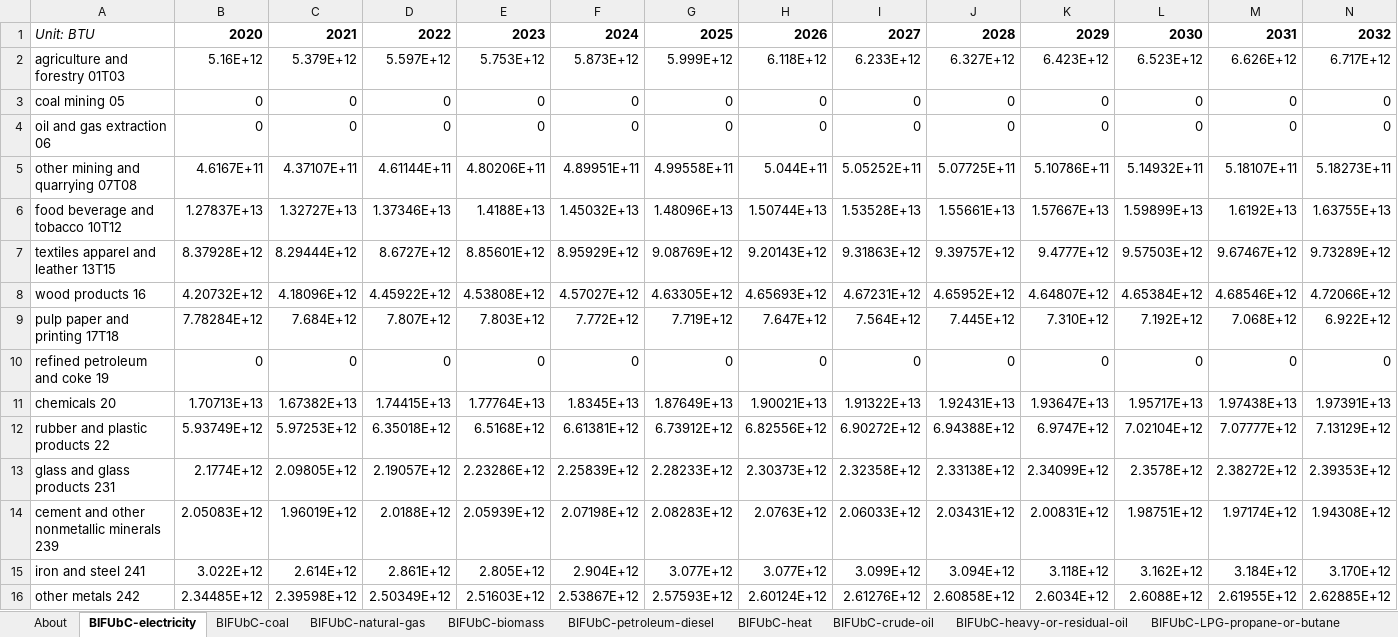
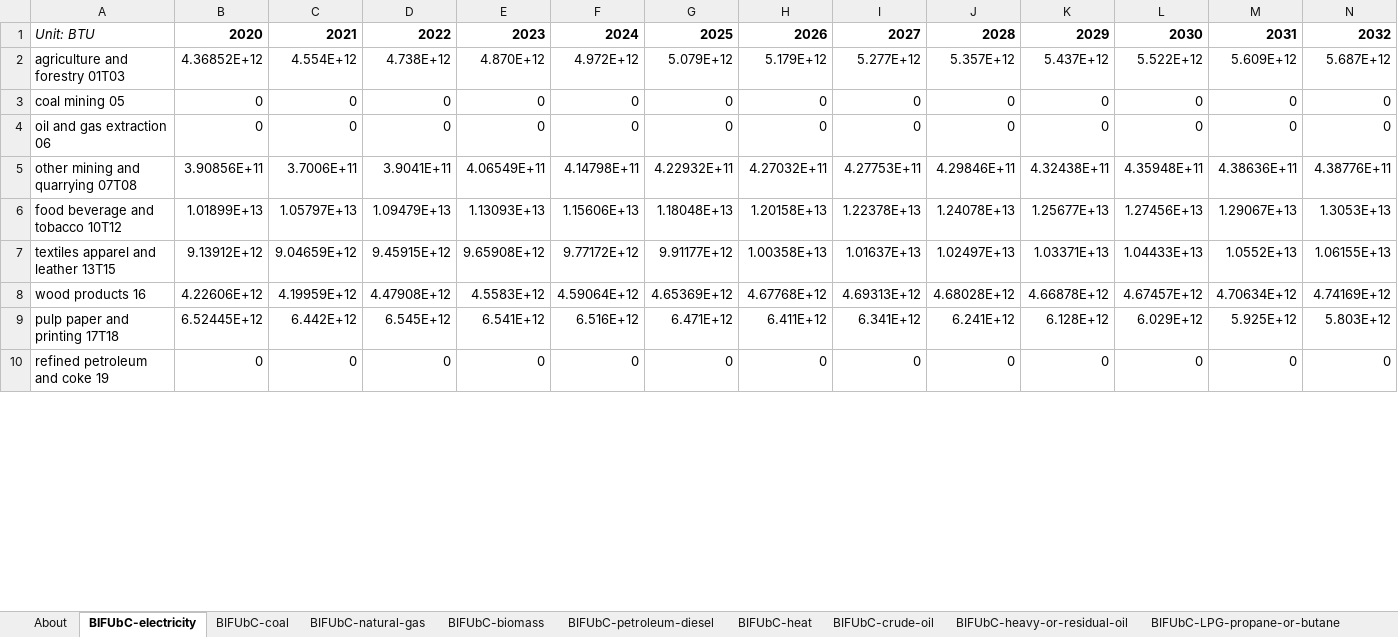
Before and after one commit to EnergyInnovation/eps-northcarolina, an Excel workbook: InputData/indst/BIFUbC/BAU Industrial Fuel Use before CCS.xlsx, sheet BIFUbC-electricity, drawn as a sheet; only a part is shown; values as stored, in another font and other column widths than the file's, no borders; removed rows and columns are numbered as before the commit, all else as after; rows hold the shown columns only; the diff covers the shown part only; the diff names each change by its address in the sheet, - before the commit and + after, or states it on an @@ line.

```diff
--- a/InputData/indst/BIFUbC/BAU Industrial Fuel Use before CCS.xlsx (sheet BIFUbC-electricity)
+++ b/InputData/indst/BIFUbC/BAU Industrial Fuel Use before CCS.xlsx (sheet BIFUbC-electricity)
-row 2: agriculture and forestry 01T03 | 5.16E+12 | 5.379E+12 | 5.597E+12 | 5.753E+12 | 5.873E+12 | 5.999E+12 | 6.118E+12 | 6.233E+12 | 6.327E+12 | 6.423E+12 | 6.523E+12 | 6.626E+12 | 6.717E+12
+row 2: agriculture and forestry 01T03 | 4.36852E+12 | 4.554E+12 | 4.738E+12 | 4.870E+12 | 4.972E+12 | 5.079E+12 | 5.179E+12 | 5.277E+12 | 5.357E+12 | 5.437E+12 | 5.522E+12 | 5.609E+12 | 5.687E+12
-row 5: other mining and quarrying 07T08 | 4.6167E+11 | 4.37107E+11 | 4.61144E+11 | 4.80206E+11 | 4.89951E+11 | 4.99558E+11 | 5.044E+11 | 5.05252E+11 | 5.07725E+11 | 5.10786E+11 | 5.14932E+11 | 5.18107E+11 | 5.18273E+11
-row 6: food beverage and tobacco 10T12 | 1.27837E+13 | 1.32727E+13 | 1.37346E+13 | 1.4188E+13 | 1.45032E+13 | 1.48096E+13 | 1.50744E+13 | 1.53528E+13 | 1.55661E+13 | 1.57667E+13 | 1.59899E+13 | 1.6192E+13 | 1.63755E+13
-row 7: textiles apparel and leather 13T15 | 8.37928E+12 | 8.29444E+12 | 8.6727E+12 | 8.85601E+12 | 8.95929E+12 | 9.08769E+12 | 9.20143E+12 | 9.31863E+12 | 9.39757E+12 | 9.4777E+12 | 9.57503E+12 | 9.67467E+12 | 9.73289E+12
-row 8: wood products 16 | 4.20732E+12 | 4.18096E+12 | 4.45922E+12 | 4.53808E+12 | 4.57027E+12 | 4.63305E+12 | 4.65693E+12 | 4.67231E+12 | 4.65952E+12 | 4.64807E+12 | 4.65384E+12 | 4.68546E+12 | 4.72066E+12
-row 9: pulp paper and printing 17T18 | 7.78284E+12 | 7.684E+12 | 7.807E+12 | 7.803E+12 | 7.772E+12 | 7.719E+12 | 7.647E+12 | 7.564E+12 | 7.445E+12 | 7.310E+12 | 7.192E+12 | 7.068E+12 | 6.922E+12
+row 5: other mining and quarrying 07T08 | 3.90856E+11 | 3.7006E+11 | 3.9041E+11 | 4.06549E+11 | 4.14798E+11 | 4.22932E+11 | 4.27032E+11 | 4.27753E+11 | 4.29846E+11 | 4.32438E+11 | 4.35948E+11 | 4.38636E+11 | 4.38776E+11
+row 6: food beverage and tobacco 10T12 | 1.01899E+13 | 1.05797E+13 | 1.09479E+13 | 1.13093E+13 | 1.15606E+13 | 1.18048E+13 | 1.20158E+13 | 1.22378E+13 | 1.24078E+13 | 1.25677E+13 | 1.27456E+13 | 1.29067E+13 | 1.3053E+13
+row 7: textiles apparel and leather 13T15 | 9.13912E+12 | 9.04659E+12 | 9.45915E+12 | 9.65908E+12 | 9.77172E+12 | 9.91177E+12 | 1.00358E+13 | 1.01637E+13 | 1.02497E+13 | 1.03371E+13 | 1.04433E+13 | 1.0552E+13 | 1.06155E+13
+row 8: wood products 16 | 4.22606E+12 | 4.19959E+12 | 4.47908E+12 | 4.5583E+12 | 4.59064E+12 | 4.65369E+12 | 4.67768E+12 | 4.69313E+12 | 4.68028E+12 | 4.66878E+12 | 4.67457E+12 | 4.70634E+12 | 4.74169E+12
+row 9: pulp paper and printing 17T18 | 6.52445E+12 | 6.442E+12 | 6.545E+12 | 6.541E+12 | 6.516E+12 | 6.471E+12 | 6.411E+12 | 6.341E+12 | 6.241E+12 | 6.128E+12 | 6.029E+12 | 5.925E+12 | 5.803E+12
-row 11: chemicals 20 | 1.70713E+13 | 1.67382E+13 | 1.74415E+13 | 1.77764E+13 | 1.8345E+13 | 1.87649E+13 | 1.90021E+13 | 1.91322E+13 | 1.92431E+13 | 1.93647E+13 | 1.95717E+13 | 1.97438E+13 | 1.97391E+13
-row 12: rubber and plastic products 22 | 5.93749E+12 | 5.97253E+12 | 6.35018E+12 | 6.5168E+12 | 6.61381E+12 | 6.73912E+12 | 6.82556E+12 | 6.90272E+12 | 6.94388E+12 | 6.9747E+12 | 7.02104E+12 | 7.07777E+12 | 7.13129E+12
-row 13: glass and glass products 231 | 2.1774E+12 | 2.09805E+12 | 2.19057E+12 | 2.23286E+12 | 2.25839E+12 | 2.28233E+12 | 2.30373E+12 | 2.32358E+12 | 2.33138E+12 | 2.34099E+12 | 2.3578E+12 | 2.38272E+12 | 2.39353E+12
-row 14: cement and other nonmetallic minerals 239 | 2.05083E+12 | 1.96019E+12 | 2.0188E+12 | 2.05939E+12 | 2.07198E+12 | 2.08283E+12 | 2.0763E+12 | 2.06033E+12 | 2.03431E+12 | 2.00831E+12 | 1.98751E+12 | 1.97174E+12 | 1.94308E+12
-row 15: iron and steel 241 | 3.022E+12 | 2.614E+12 | 2.861E+12 | 2.805E+12 | 2.904E+12 | 3.077E+12 | 3.077E+12 | 3.099E+12 | 3.094E+12 | 3.118E+12 | 3.162E+12 | 3.184E+12 | 3.170E+12
-row 16: other metals 242 | 2.34485E+12 | 2.39598E+12 | 2.50349E+12 | 2.51603E+12 | 2.53867E+12 | 2.57593E+12 | 2.60124E+12 | 2.61276E+12 | 2.60858E+12 | 2.6034E+12 | 2.6088E+12 | 2.61955E+12 | 2.62885E+12
```
Also changed, not shown: 15 added rows and 9 removed rows elsewhere in this sheet, sheet BIFUbC-natural-gas, sheet BIFUbC-petroleum-diesel, sheet BIFUbC-biomass, sheet BIFUbC-coal, InputData/elec/BDPbES/BAU Dispatch Priority by Elec Source.xlsx, InputData/land/BLAPE/BAU LULUCF Anthro Pollutant Emis.xlsx, 38 other files.
